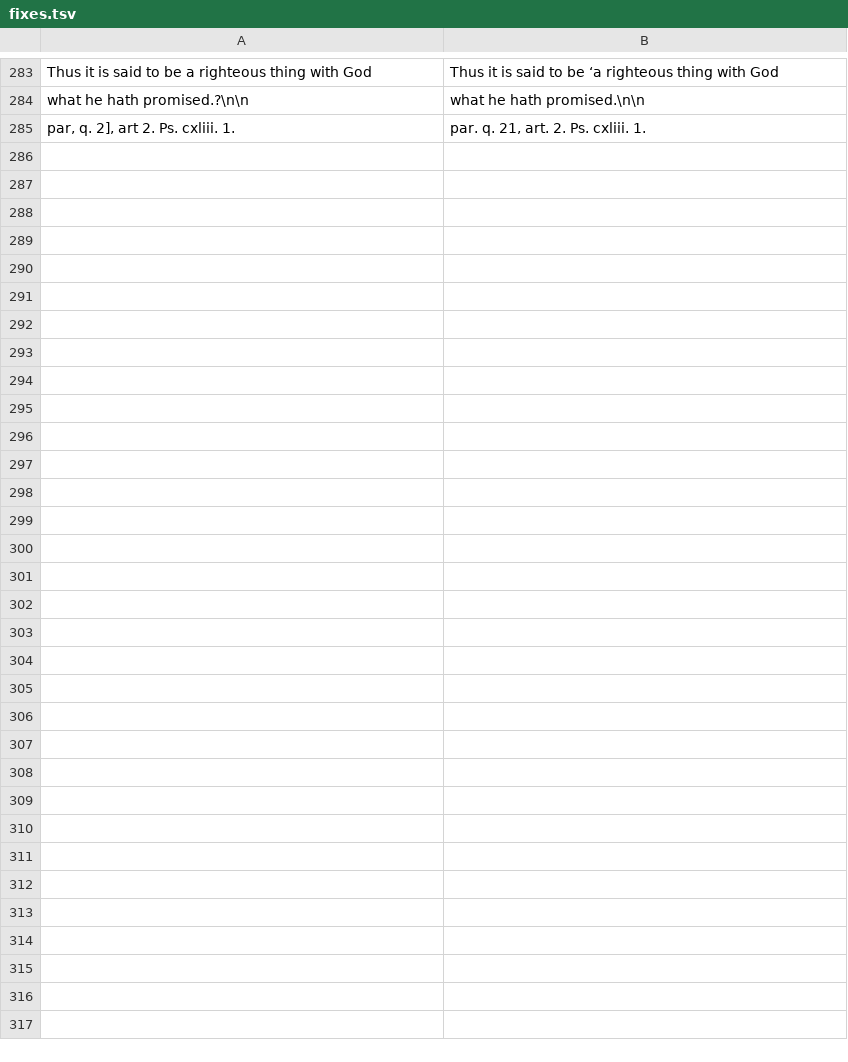
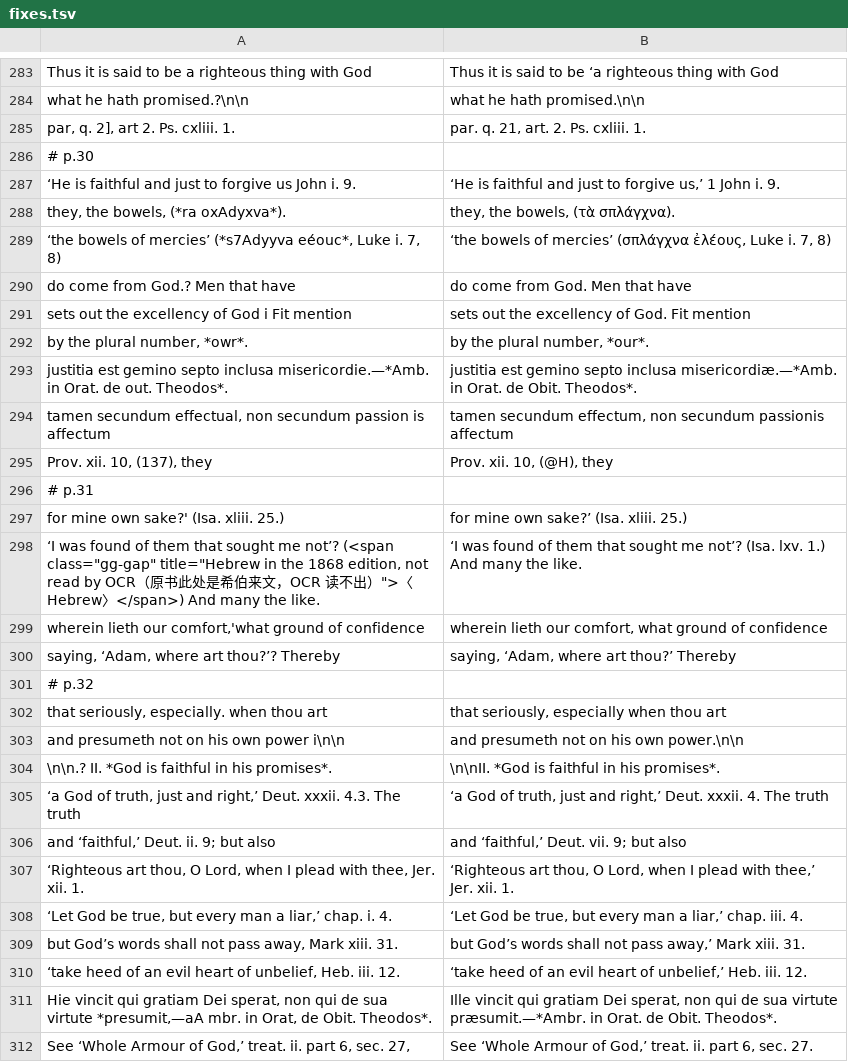
Before and after one commit to whcjb/whcjb.github.io, a TSV file: gouge_raw/psalm116/fixes.tsv, drawn as a sheet; only a part is shown, gaps mark what is left out; the diff covers the shown part only.

```diff
--- a/gouge_raw/psalm116/fixes.tsv
+++ b/gouge_raw/psalm116/fixes.tsv
@@ -285 +285,28 @@ what he hath promised.?\n\n	what he hath promised.\n\n
 par, q. 2], art 2. Ps. cxliii. 1.	par. q. 21, art. 2. Ps. cxliii. 1.
+# p.30
+‘He is faithful and just to forgive us John i. 9.	‘He is faithful and just to forgive us,’ 1 John i. 9.
+they, the bowels, (*ra oxAdyxva*).	they, the bowels, (τὰ σπλάγχνα).
+‘the bowels of mercies’ (*s7Adyyva eéouc*, Luke i. 7, 8)	‘the bowels of mercies’ (σπλάγχνα ἐλέους, Luke i. 7, 8)
+do come from God.? Men that have	do come from God. Men that have
+sets out the excellency of God i Fit mention	sets out the excellency of God. Fit mention
+by the plural number, *owr*.	by the plural number, *our*.
+justitia est gemino septo inclusa misericordie.—*Amb. in Orat. de out. Theodos*.	justitia est gemino septo inclusa misericordiæ.—*Amb. in Orat. de Obit. Theodos*.
+tamen secundum effectual, non secundum passion is affectum	tamen secundum effectum, non secundum passionis affectum
+Prov. xii. 10, (137), they	Prov. xii. 10, (@H), they
+# p.31
+for mine own sake?' (Isa. xliii. 25.)	for mine own sake?’ (Isa. xliii. 25.)
+‘I was found of them that sought me not’? (<span class="gg-gap" title="Hebrew in the 1868 edition, not read by OCR（原书此处是希伯来文，OCR 读不出）">〈Hebrew〉</span>) And many the like.	‘I was found of them that sought me not’? (Isa. lxv. 1.) And many the like.
+wherein lieth our comfort,'what ground of confidence	wherein lieth our comfort, what ground of confidence
+saying, ‘Adam, where art thou?’? Thereby	saying, ‘Adam, where art thou?’ Thereby
+# p.32
+that seriously, especially. when thou art	that seriously, especially when thou art
+and presumeth not on his own power i\n\n	and presumeth not on his own power.\n\n
+\n\n.? II. *God is faithful in his promises*.	\n\nII. *God is faithful in his promises*.
+‘a God of truth, just and right,’ Deut. xxxii. 4.3. The truth	‘a God of truth, just and right,’ Deut. xxxii. 4. The truth
+and ‘faithful,’ Deut. ii. 9; but also	and ‘faithful,’ Deut. vii. 9; but also
+‘Righteous art thou, O Lord, when I plead with thee, Jer. xii. 1.	‘Righteous art thou, O Lord, when I plead with thee,’ Jer. xii. 1.
+‘Let God be true, but every man a liar,’ chap. i. 4.	‘Let God be true, but every man a liar,’ chap. iii. 4.
+but God’s words shall not pass away, Mark xiii. 31.	but God’s words shall not pass away,’ Mark xiii. 31.
+‘take heed of an evil heart of unbelief, Heb. iii. 12.	‘take heed of an evil heart of unbelief,’ Heb. iii. 12.
+Hie vincit qui gratiam Dei sperat, non qui de sua virtute *presumit,—aA mbr. in Orat, de Obit. Theodos*.	Ille vincit qui gratiam Dei sperat, non qui de sua virtute præsumit.—*Ambr. in Orat. de Obit. Theodos*.
+See ‘Whole Armour of God,’ treat. ii. part 6, sec. 27,	See ‘Whole Armour of God,’ treat. ii. part 6, sec. 27.
```
Also changed, not shown: 3 edited cells elsewhere in this file, 10 other files.
